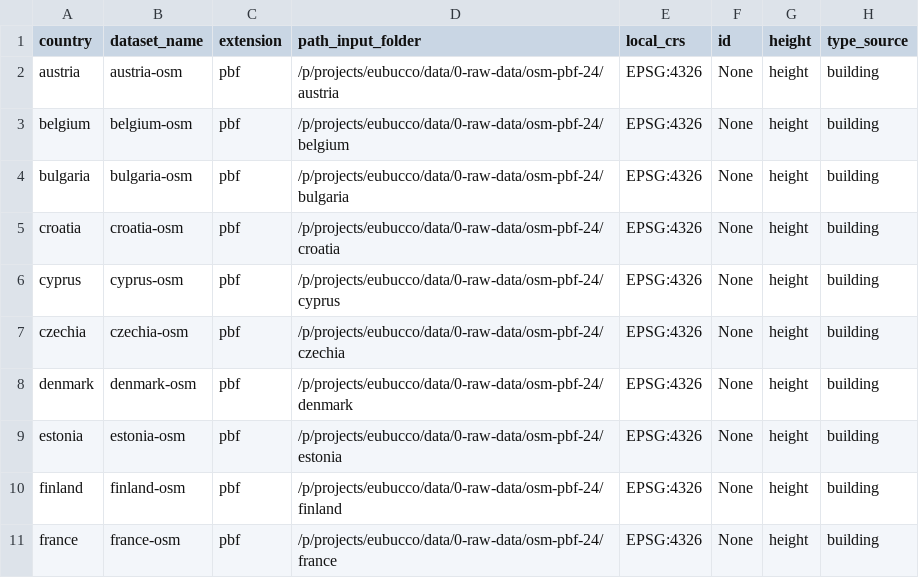
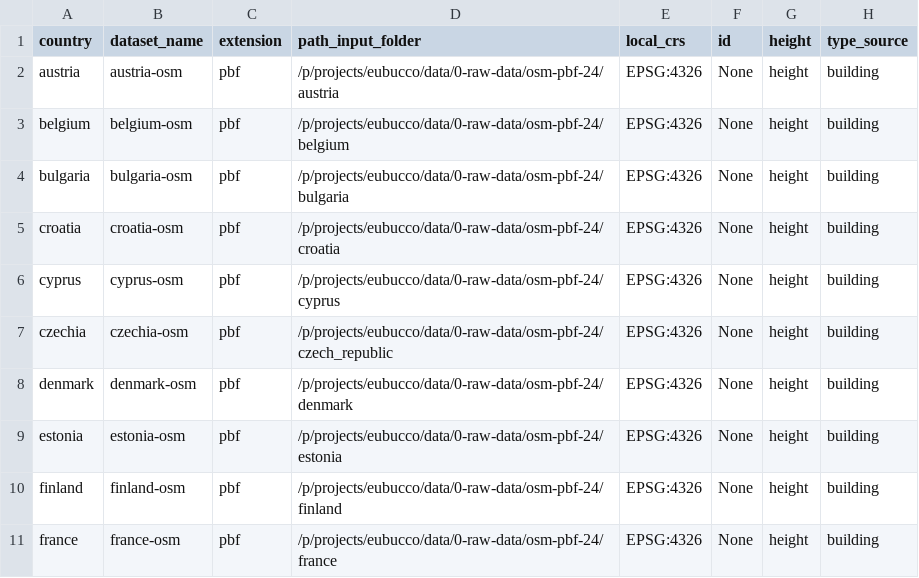
Before and after one commit to ai4up/eubucco, a CSV file: database/preprocessing/1-parsing/inputs-parsing-osm.csv, drawn as a sheet; only a part is shown; the diff names each change by its address in the sheet, - before the commit and + after, or states it on an @@ line.

Commit message:
Correct path CZE OSM

```diff
--- a/database/preprocessing/1-parsing/inputs-parsing-osm.csv
+++ b/database/preprocessing/1-parsing/inputs-parsing-osm.csv
-D7 (path_input_folder): /p/projects/eubucco/data/0-raw-data/osm-pbf-24/czechia
+D7 (path_input_folder): /p/projects/eubucco/data/0-raw-data/osm-pbf-24/czech_republic
```
